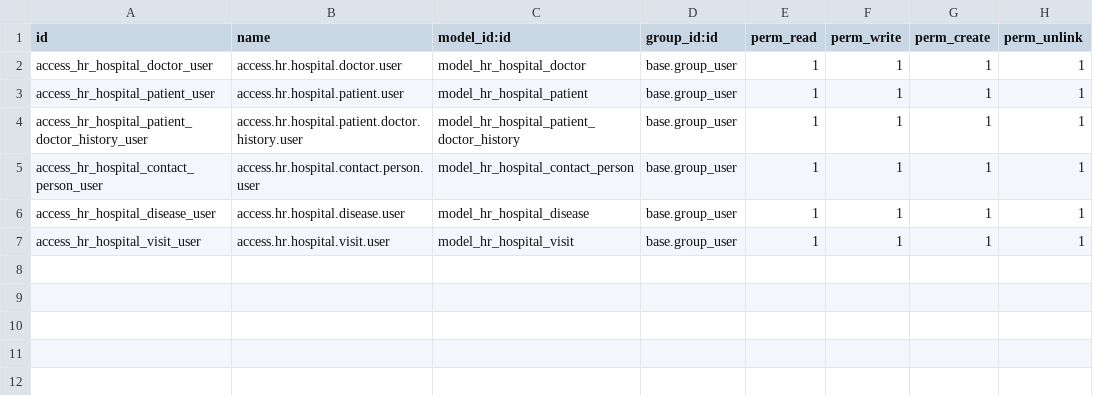
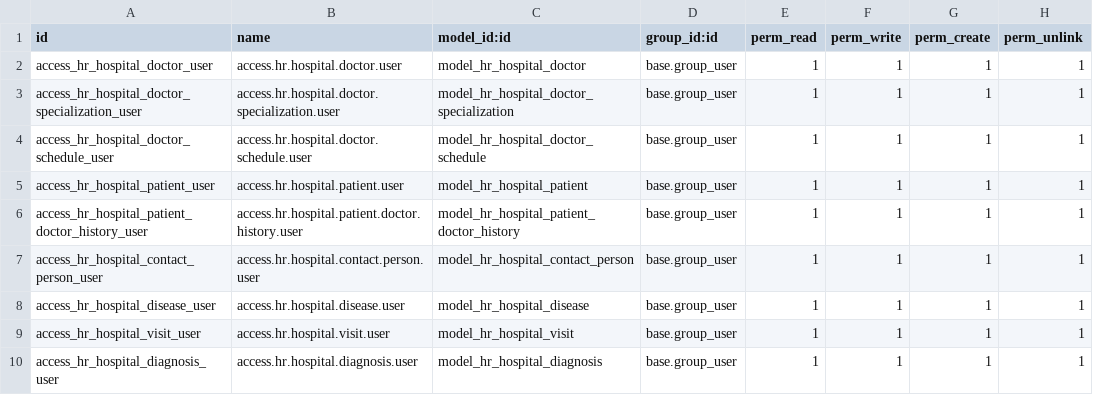
Before and after one commit to zhatrus/hr_hospital, a CSV file: hr_hospital/security/ir.model.access.csv, drawn as a sheet.

```diff
--- a/hr_hospital/security/ir.model.access.csv
+++ b/hr_hospital/security/ir.model.access.csv
@@ -2,2 +2,4 @@ id,name,model_id:id,group_id:id,perm_read,perm_write,perm_create,perm_unlink
 access_hr_hospital_doctor_user,access.hr.hospital.doctor.user,model_hr_hospital_doctor,base.group_user,1,1,1,1
+access_hr_hospital_doctor_specialization_user,access.hr.hospital.doctor.specialization.user,model_hr_hospital_doctor_specialization,base.group_user,1,1,1,1
+access_hr_hospital_doctor_schedule_user,access.hr.hospital.doctor.schedule.user,model_hr_hospital_doctor_schedule,base.group_user,1,1,1,1
 access_hr_hospital_patient_user,access.hr.hospital.patient.user,model_hr_hospital_patient,base.group_user,1,1,1,1
@@ -7 +9,2 @@ access_hr_hospital_disease_user,access.hr.hospital.disease.user,model_hr_hospita
 access_hr_hospital_visit_user,access.hr.hospital.visit.user,model_hr_hospital_visit,base.group_user,1,1,1,1
+access_hr_hospital_diagnosis_user,access.hr.hospital.diagnosis.user,model_hr_hospital_diagnosis,base.group_user,1,1,1,1
```
Also changed, not shown: 15 other files.
